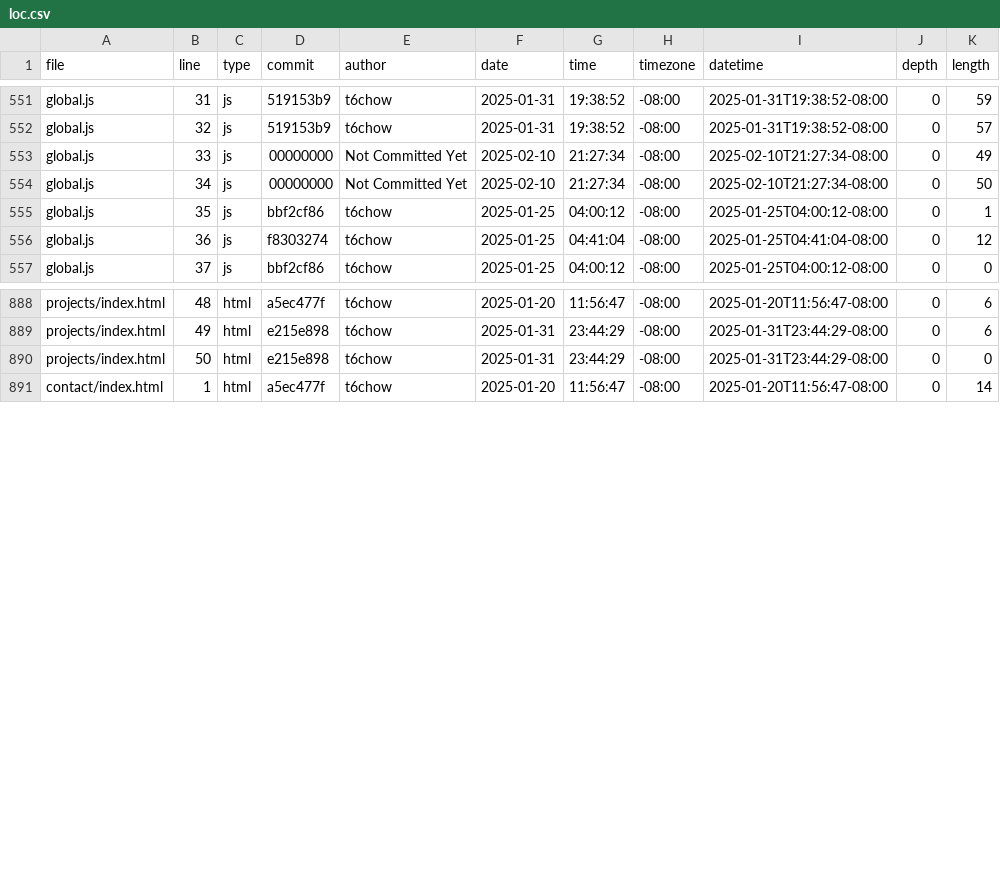
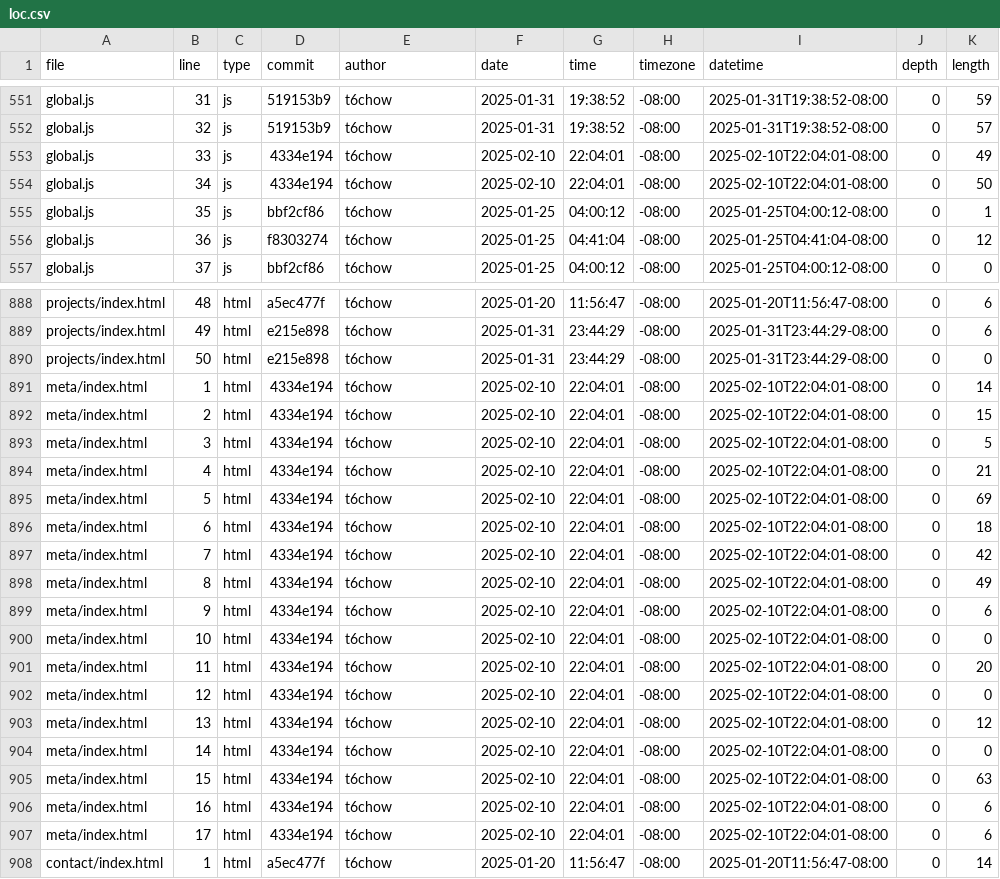
Before and after one commit to t6chow/portfolio, a CSV file: meta/loc.csv, drawn as a sheet; only a part is shown, gaps mark what is left out.

```diff
--- a/meta/loc.csv
+++ b/meta/loc.csv
@@ -552,4 +552,4 @@ global.js,31,js,519153b9,t6chow,2025-01-31,19:38:52,-08:00,2025-01-31T19:38:52-0
 global.js,32,js,519153b9,t6chow,2025-01-31,19:38:52,-08:00,2025-01-31T19:38:52-08:00,0,57
-global.js,33,js,00000000,Not Committed Yet,2025-02-10,21:27:34,-08:00,2025-02-10T21:27:34-08:00,0,49
-global.js,34,js,00000000,Not Committed Yet,2025-02-10,21:27:34,-08:00,2025-02-10T21:27:34-08:00,0,50
+global.js,33,js,4334e194,t6chow,2025-02-10,22:04:01,-08:00,2025-02-10T22:04:01-08:00,0,49
+global.js,34,js,4334e194,t6chow,2025-02-10,22:04:01,-08:00,2025-02-10T22:04:01-08:00,0,50
 global.js,35,js,bbf2cf86,t6chow,2025-01-25,04:00:12,-08:00,2025-01-25T04:00:12-08:00,0,1
@@ -890,2 +890,19 @@ projects/index.html,49,html,e215e898,t6chow,2025-01-31,23:44:29,-08:00,2025-01-3
 projects/index.html,50,html,e215e898,t6chow,2025-01-31,23:44:29,-08:00,2025-01-31T23:44:29-08:00,0,0
+meta/index.html,1,html,4334e194,t6chow,2025-02-10,22:04:01,-08:00,2025-02-10T22:04:01-08:00,0,14
+meta/index.html,2,html,4334e194,t6chow,2025-02-10,22:04:01,-08:00,2025-02-10T22:04:01-08:00,0,15
+meta/index.html,3,html,4334e194,t6chow,2025-02-10,22:04:01,-08:00,2025-02-10T22:04:01-08:00,0,5
+meta/index.html,4,html,4334e194,t6chow,2025-02-10,22:04:01,-08:00,2025-02-10T22:04:01-08:00,0,21
+meta/index.html,5,html,4334e194,t6chow,2025-02-10,22:04:01,-08:00,2025-02-10T22:04:01-08:00,0,69
+meta/index.html,6,html,4334e194,t6chow,2025-02-10,22:04:01,-08:00,2025-02-10T22:04:01-08:00,0,18
+meta/index.html,7,html,4334e194,t6chow,2025-02-10,22:04:01,-08:00,2025-02-10T22:04:01-08:00,0,42
+meta/index.html,8,html,4334e194,t6chow,2025-02-10,22:04:01,-08:00,2025-02-10T22:04:01-08:00,0,49
+meta/index.html,9,html,4334e194,t6chow,2025-02-10,22:04:01,-08:00,2025-02-10T22:04:01-08:00,0,6
+meta/index.html,10,html,4334e194,t6chow,2025-02-10,22:04:01,-08:00,2025-02-10T22:04:01-08:00,0,0
+meta/index.html,11,html,4334e194,t6chow,2025-02-10,22:04:01,-08:00,2025-02-10T22:04:01-08:00,0,20
+meta/index.html,12,html,4334e194,t6chow,2025-02-10,22:04:01,-08:00,2025-02-10T22:04:01-08:00,0,0
+meta/index.html,13,html,4334e194,t6chow,2025-02-10,22:04:01,-08:00,2025-02-10T22:04:01-08:00,0,12
+meta/index.html,14,html,4334e194,t6chow,2025-02-10,22:04:01,-08:00,2025-02-10T22:04:01-08:00,0,0
+meta/index.html,15,html,4334e194,t6chow,2025-02-10,22:04:01,-08:00,2025-02-10T22:04:01-08:00,0,63
+meta/index.html,16,html,4334e194,t6chow,2025-02-10,22:04:01,-08:00,2025-02-10T22:04:01-08:00,0,6
+meta/index.html,17,html,4334e194,t6chow,2025-02-10,22:04:01,-08:00,2025-02-10T22:04:01-08:00,0,6
 contact/index.html,1,html,a5ec477f,t6chow,2025-01-20,11:56:47,-08:00,2025-01-20T11:56:47-08:00,0,14
```
